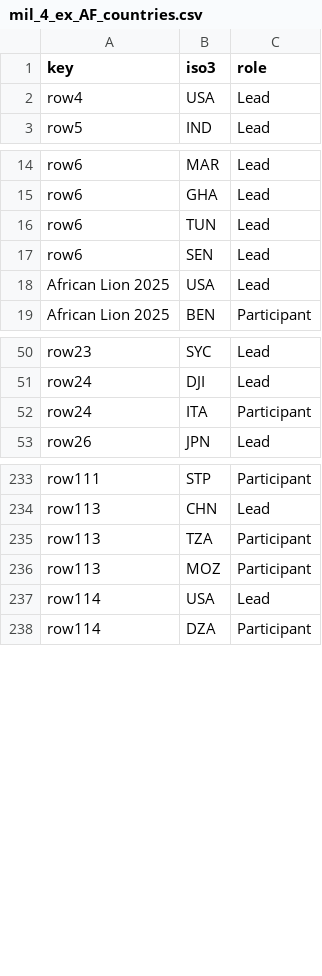
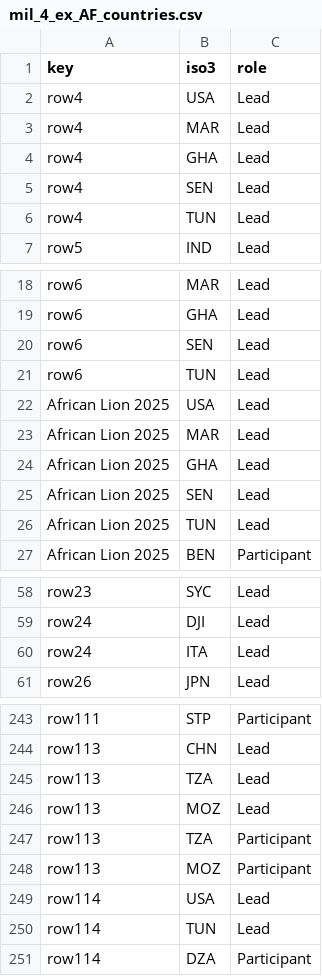
Before and after one commit to euissR/analysis_2026_05-Actors-in-the-MEA, a CSV file: data/mil_4_ex_AF_countries.csv, drawn as a sheet; only a part is shown, gaps mark what is left out; the diff covers the shown part only.

```diff
--- a/data/mil_4_ex_AF_countries.csv
+++ b/data/mil_4_ex_AF_countries.csv
@@ -2,2 +2,6 @@ key,iso3,role
 row4,USA,Lead
+row4,MAR,Lead
+row4,GHA,Lead
+row4,SEN,Lead
+row4,TUN,Lead
 row5,IND,Lead
@@ -15,5 +19,9 @@ row6,MAR,Lead
 row6,GHA,Lead
+row6,SEN,Lead
 row6,TUN,Lead
-row6,SEN,Lead
 African Lion 2025,USA,Lead
+African Lion 2025,MAR,Lead
+African Lion 2025,GHA,Lead
+African Lion 2025,SEN,Lead
+African Lion 2025,TUN,Lead
 African Lion 2025,BEN,Participant
@@ -51,3 +59,3 @@ row23,SYC,Lead
 row24,DJI,Lead
-row24,ITA,Participant
+row24,ITA,Lead
 row26,JPN,Lead
@@ -234,2 +244,4 @@ row111,STP,Participant
 row113,CHN,Lead
+row113,TZA,Lead
+row113,MOZ,Lead
 row113,TZA,Participant
@@ -237,2 +249,3 @@ row113,MOZ,Participant
 row114,USA,Lead
+row114,TUN,Lead
 row114,DZA,Participant
```
Also changed, not shown: 2 added rows and 4 edited cells elsewhere in this file, data/mil_4_ex_ME.csv, data/mil_4_ex_ME_countries.csv, 6 other files.
